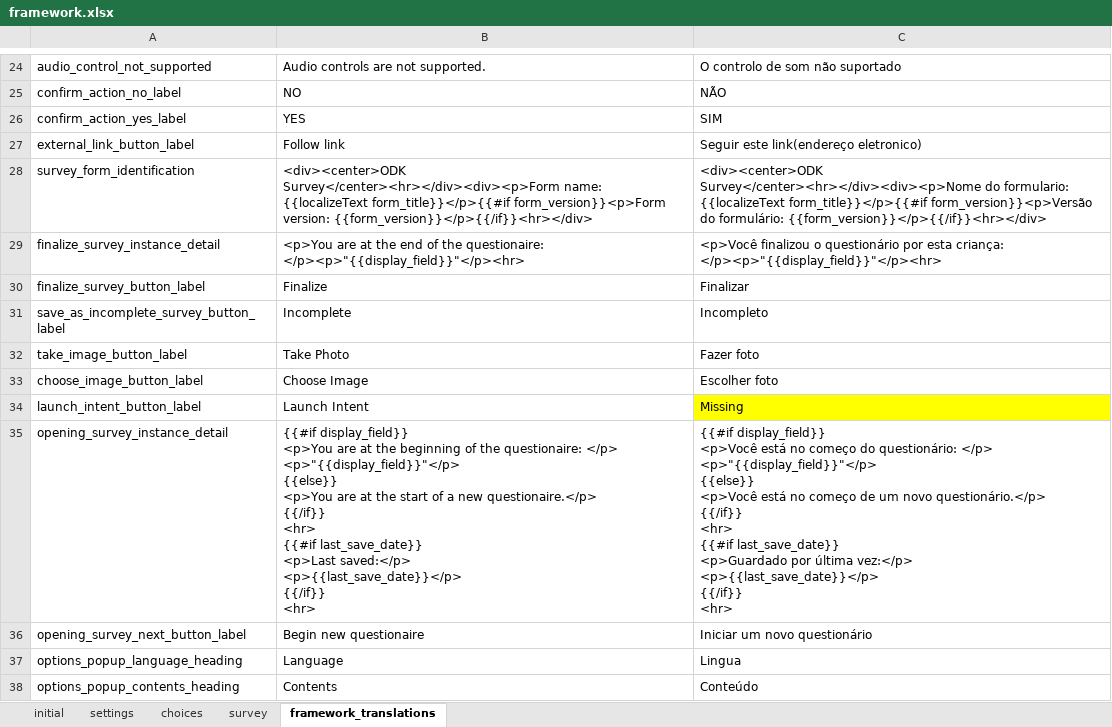
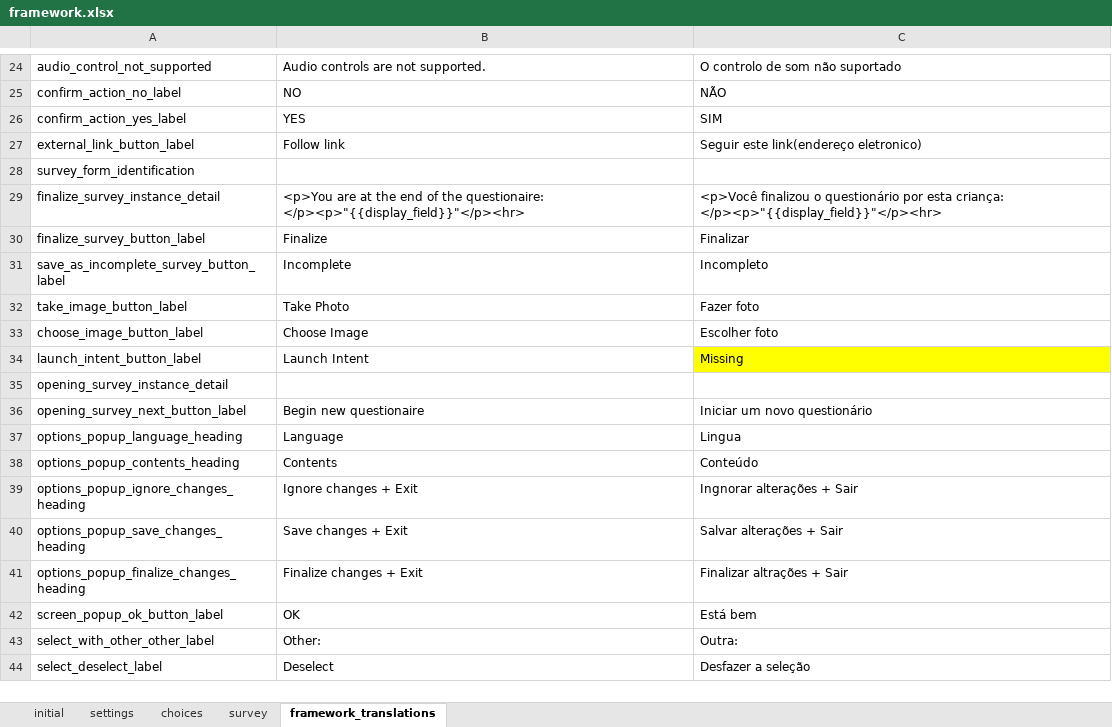
Before and after one commit to BandimHealthProject/EqM, an Excel workbook: app/config/assets/framework/forms/framework/framework.xlsx, sheet framework_translations, drawn as a sheet; only a part is shown, gaps mark what is left out; the shorter side is filled out with more unchanged rows; values as stored, in another font and other column widths than the file's, no borders; ↵ is a line break in a cell; the diff names each change by its address in the sheet, - before the commit and + after, or states it on an @@ line.

Commit message:
Removed text from initial screens

```diff
--- a/app/config/assets/framework/forms/framework/framework.xlsx (sheet framework_translations)
+++ b/app/config/assets/framework/forms/framework/framework.xlsx (sheet framework_translations)
-B28: <div><center>ODK Survey</center><hr></div><div><p>Form name: {{localizeText form_title}}</p>{{#if form_version}}<p>Form version: {{form_version}}</p>{{/if}}<hr></div>
+B28: (empty)
-C28: <div><center>ODK Survey</center><hr></div><div><p>Nome do formulario: {{localizeText form_title}}</p>{{#if form_version}}<p>Versão do formulário: {{form_version}}</p>{{/if}}<hr></div>
+C28: (empty)
-B35: {{#if display_field}} ↵ <p>You are at the beginning of the questionaire: </p> ↵ <p>"{{display_field}}"</p> ↵ {{else}} ↵ <p>You are at the start of a new questionaire.</p> ↵ {{/if}} ↵ <hr> ↵ {{#if last_save_date}} ↵ <p>Last saved:</p> ↵ <p>{{last_save_date}}</p> ↵ {{/if}} ↵ <hr>
+B35: (empty)
-C35: {{#if display_field}} ↵ <p>Você está no começo do questionário: </p> ↵ <p>"{{display_field}}"</p> ↵ {{else}} ↵ <p>Você está no começo de um novo questionário.</p> ↵ {{/if}} ↵ <hr> ↵ {{#if last_save_date}} ↵ <p>Guardado por última vez:</p> ↵ <p>{{last_save_date}}</p> ↵ {{/if}} ↵ <hr>
+C35: (empty)
```
Also changed, not shown: 2 other files.
